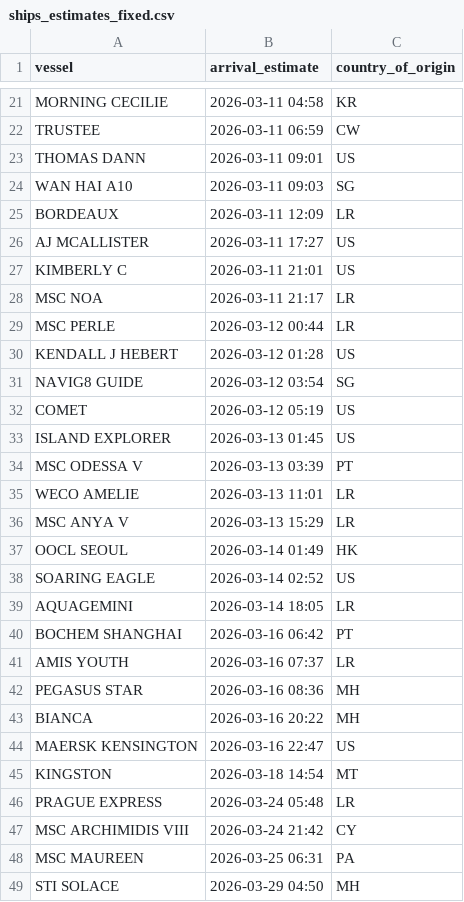
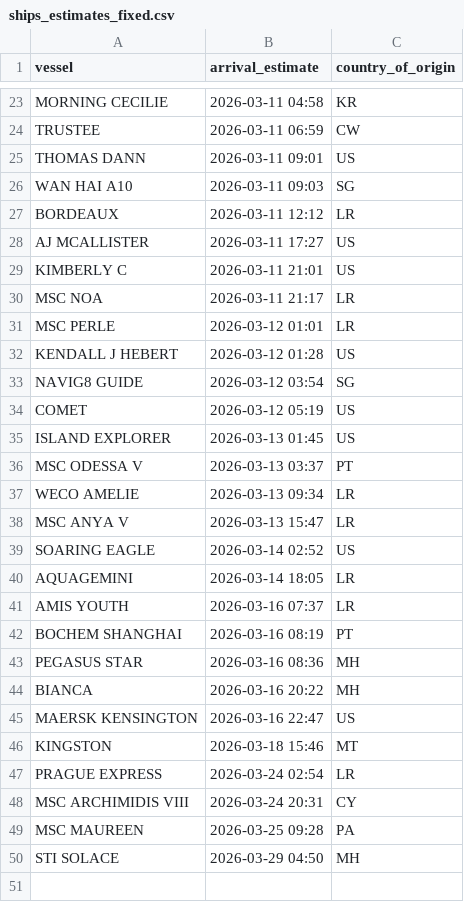
Before and after one commit to natalierjonas/FOC_NYC, a CSV file: ships_estimates_fixed.csv, drawn as a sheet; only a part is shown, gaps mark what is left out; the diff covers the shown part only.

```diff
--- a/ships_estimates_fixed.csv
+++ b/ships_estimates_fixed.csv
@@ -24,3 +26,3 @@ THOMAS DANN,2026-03-11 09:01,US
 WAN HAI A10,2026-03-11 09:03,SG
-BORDEAUX,2026-03-11 12:09,LR
+BORDEAUX,2026-03-11 12:12,LR
 AJ MCALLISTER,2026-03-11 17:27,US
@@ -28,3 +30,3 @@ KIMBERLY C,2026-03-11 21:01,US
 MSC NOA,2026-03-11 21:17,LR
-MSC PERLE,2026-03-12 00:44,LR
+MSC PERLE,2026-03-12 01:01,LR
 KENDALL J HEBERT,2026-03-12 01:28,US
@@ -33,10 +35,9 @@ COMET,2026-03-12 05:19,US
 ISLAND EXPLORER,2026-03-13 01:45,US
-MSC ODESSA V,2026-03-13 03:39,PT
-WECO AMELIE,2026-03-13 11:01,LR
-MSC ANYA V,2026-03-13 15:29,LR
-OOCL SEOUL,2026-03-14 01:49,HK
+MSC ODESSA V,2026-03-13 03:37,PT
+WECO AMELIE,2026-03-13 09:34,LR
+MSC ANYA V,2026-03-13 15:47,LR
 SOARING EAGLE,2026-03-14 02:52,US
 AQUAGEMINI,2026-03-14 18:05,LR
-BOCHEM SHANGHAI,2026-03-16 06:42,PT
 AMIS YOUTH,2026-03-16 07:37,LR
+BOCHEM SHANGHAI,2026-03-16 08:19,PT
 PEGASUS STAR,2026-03-16 08:36,MH
@@ -44,6 +45,6 @@ BIANCA,2026-03-16 20:22,MH
 MAERSK KENSINGTON,2026-03-16 22:47,US
-KINGSTON,2026-03-18 14:54,MT
-PRAGUE EXPRESS,2026-03-24 05:48,LR
-MSC ARCHIMIDIS VIII,2026-03-24 21:42,CY
-MSC MAUREEN,2026-03-25 06:31,PA
+KINGSTON,2026-03-18 15:46,MT
+PRAGUE EXPRESS,2026-03-24 02:54,LR
+MSC ARCHIMIDIS VIII,2026-03-24 20:31,CY
+MSC MAUREEN,2026-03-25 09:28,PA
 STI SOLACE,2026-03-29 04:50,MH
```
Also changed, not shown: 6 added rows, 4 removed rows and 7 edited cells elsewhere in this file, filtered_ships.csv.
